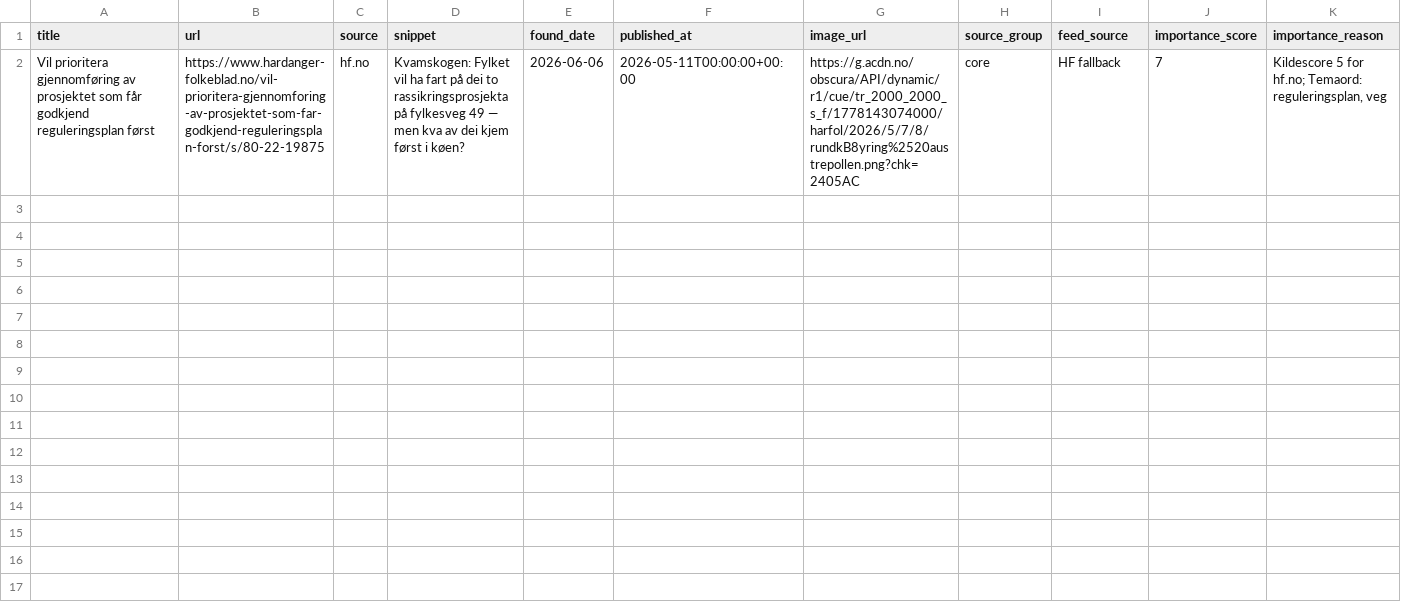
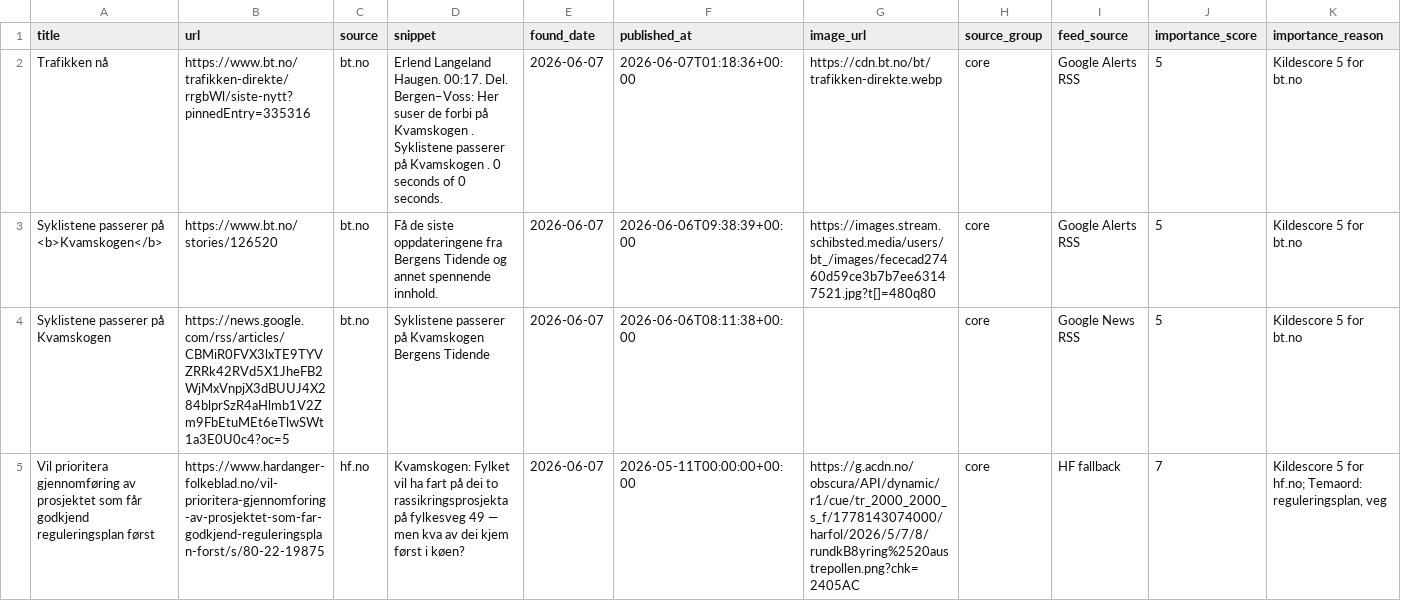
Before and after one commit to naessrobert-ui/visitkvamskogen, a CSV file: public/data/kvamskogen_news.csv, drawn as a sheet.

```diff
--- a/public/data/kvamskogen_news.csv
+++ b/public/data/kvamskogen_news.csv
@@ -1,2 +1,5 @@
 title,url,source,snippet,found_date,published_at,image_url,source_group,feed_source,importance_score,importance_reason
-Vil prioritera gjennomføring av prosjektet som får godkjend reguleringsplan først,https://www.hardanger-folkeblad.no/vil-prioritera-gjennomforing-av-prosjektet-som-far-godkjend-reguleringsplan-forst/s/80-22-19875,hf.no,Kvamskogen: Fylket vil ha fart på dei to rassikringsprosjekta på fylkesveg 49 — men kva av dei kjem først i køen?,2026-06-06,2026-05-11T00:00:00+00:00,https://g.acdn.no/obscura/API/dynamic/r1/cue/tr_2000_2000_s_f/1778143074000/harfol/2026/5/7/8/rundkB8yring%2520austrepollen.png?chk=2405AC,core,HF fallback,7,"Kildescore 5 for hf.no; Temaord: reguleringsplan, veg"
+Trafikken nå,https://www.bt.no/trafikken-direkte/rrgbWl/siste-nytt?pinnedEntry=335316,bt.no,Erlend Langeland Haugen. 00:17. Del. Bergen–Voss: Her suser de forbi på Kvamskogen . Syklistene passerer på Kvamskogen . 0 seconds of 0 seconds.,2026-06-07,2026-06-07T01:18:36+00:00,https://cdn.bt.no/bt/trafikken-direkte.webp,core,Google Alerts RSS,5,Kildescore 5 for bt.no
+Syklistene passerer på <b>Kvamskogen</b>,https://www.bt.no/stories/126520,bt.no,Få de siste oppdateringene fra Bergens Tidende og annet spennende innhold.,2026-06-07,2026-06-06T09:38:39+00:00,https://images.stream.schibsted.media/users/bt_/images/fececad27460d59ce3b7b7ee63147521.jpg?t[]=480q80,core,Google Alerts RSS,5,Kildescore 5 for bt.no
+Syklistene passerer på Kvamskogen,https://news.google.com/rss/articles/CBMiR0FVX3lxTE9TYVZRRk42RVd5X1JheFB2WjMxVnpjX3dBUUJ4X284blprSzR4aHlmb1V2Zm9FbEtuMEt6eTlwSWt1a3E0U0c4?oc=5,bt.no,Syklistene passerer på Kvamskogen Bergens Tidende,2026-06-07,2026-06-06T08:11:38+00:00,,core,Google News RSS,5,Kildescore 5 for bt.no
+Vil prioritera gjennomføring av prosjektet som får godkjend reguleringsplan først,https://www.hardanger-folkeblad.no/vil-prioritera-gjennomforing-av-prosjektet-som-far-godkjend-reguleringsplan-forst/s/80-22-19875,hf.no,Kvamskogen: Fylket vil ha fart på dei to rassikringsprosjekta på fylkesveg 49 — men kva av dei kjem først i køen?,2026-06-07,2026-05-11T00:00:00+00:00,https://g.acdn.no/obscura/API/dynamic/r1/cue/tr_2000_2000_s_f/1778143074000/harfol/2026/5/7/8/rundkB8yring%2520austrepollen.png?chk=2405AC,core,HF fallback,7,"Kildescore 5 for hf.no; Temaord: reguleringsplan, veg"
```
Also changed, not shown: 2 other files.
